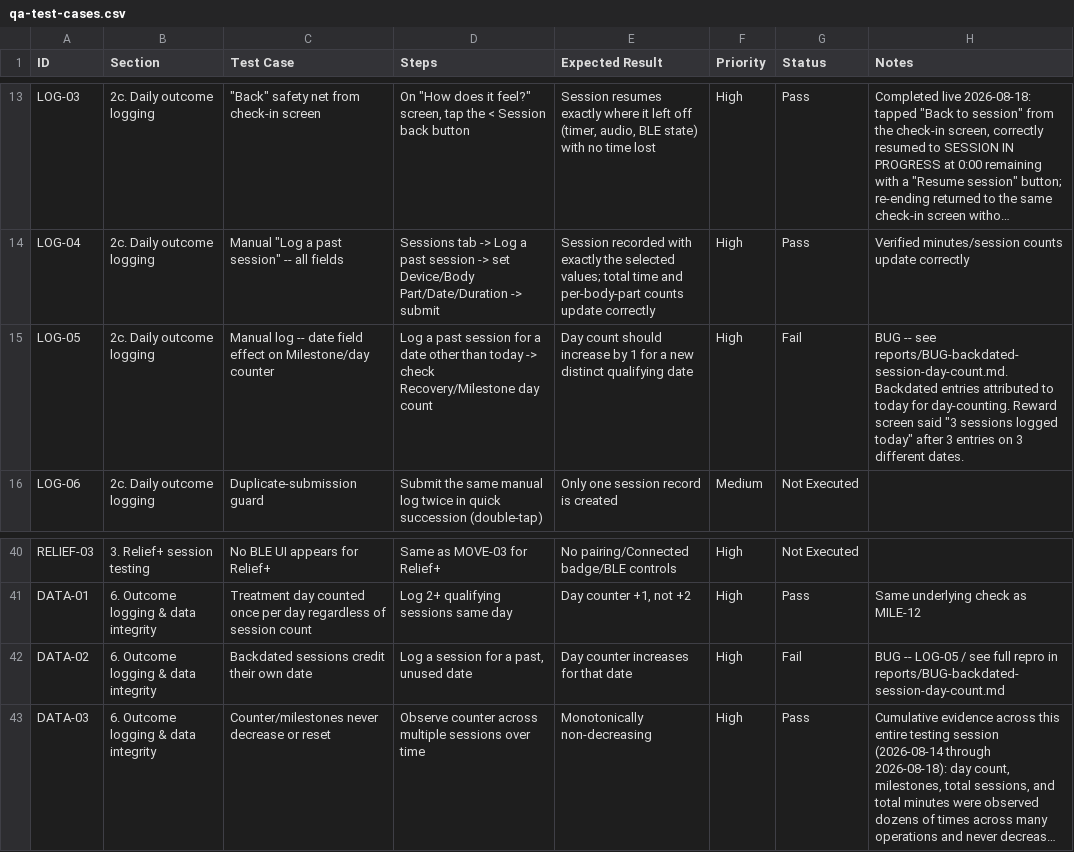
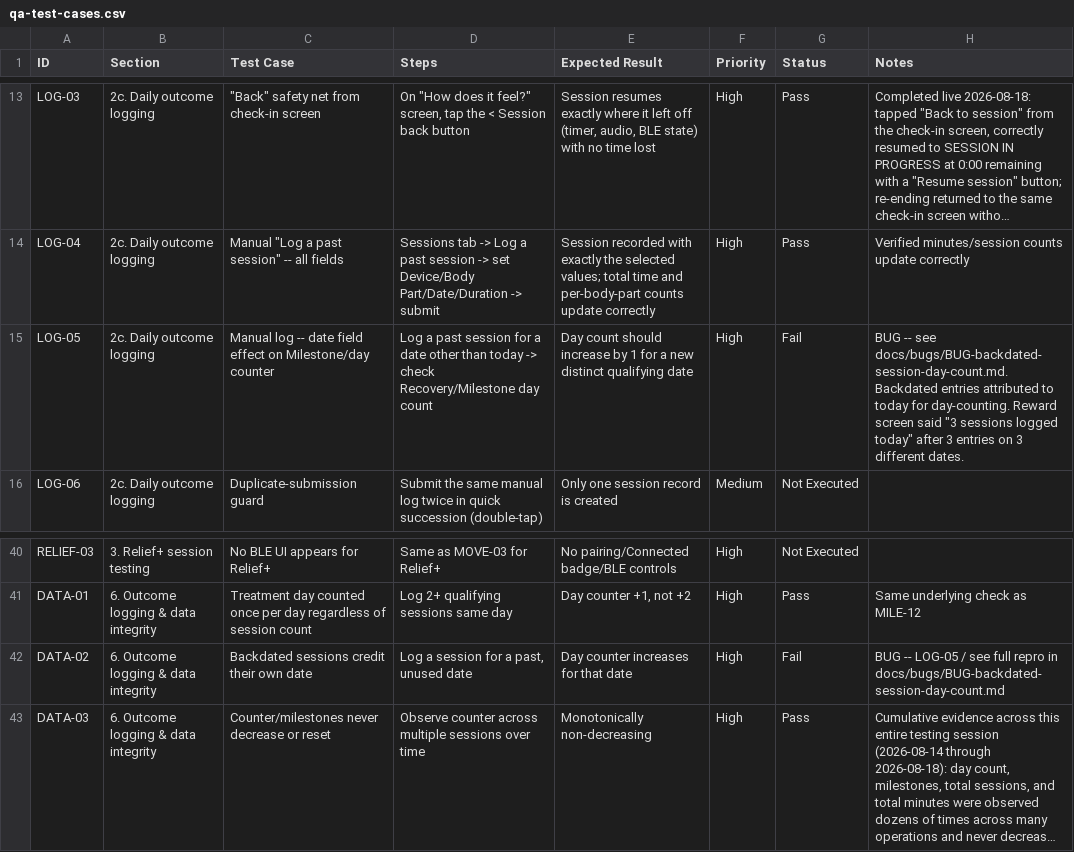
Before and after one commit to shalini508/kineonapp, a CSV file: docs/qa-test-cases.csv, drawn as a sheet; only a part is shown, gaps mark what is left out; long unchanged cells end in …; the diff names each change by its address in the sheet, - before the commit and + after, or states it on an @@ line.

```diff
--- a/docs/qa-test-cases.csv
+++ b/docs/qa-test-cases.csv
-H15 (Notes): …-- see reports/BUG-backdated-session-day-count.md. Backdated entries…
+H15 (Notes): …-- see docs/bugs/BUG-backdated-session-day-count.md. Backdated entries…
-H42 (Notes): …repro in reports/BUG-backdated-session-day-count.md
+H42 (Notes): …repro in docs/bugs/BUG-backdated-session-day-count.md
```
Also changed, not shown: 3 other files.
